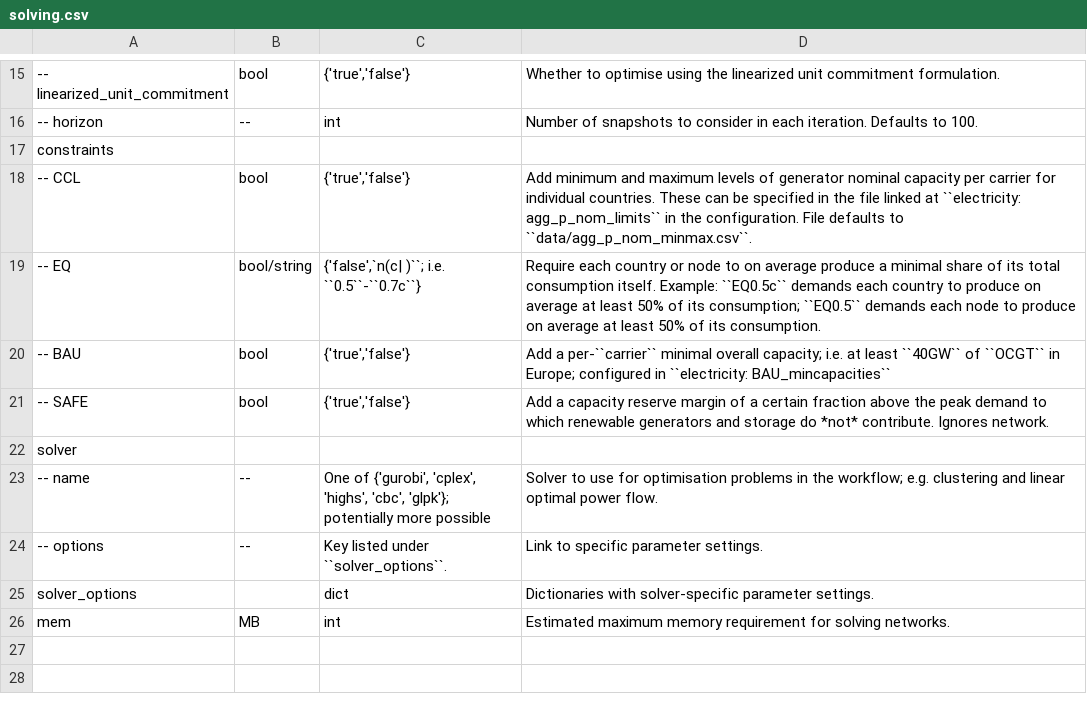
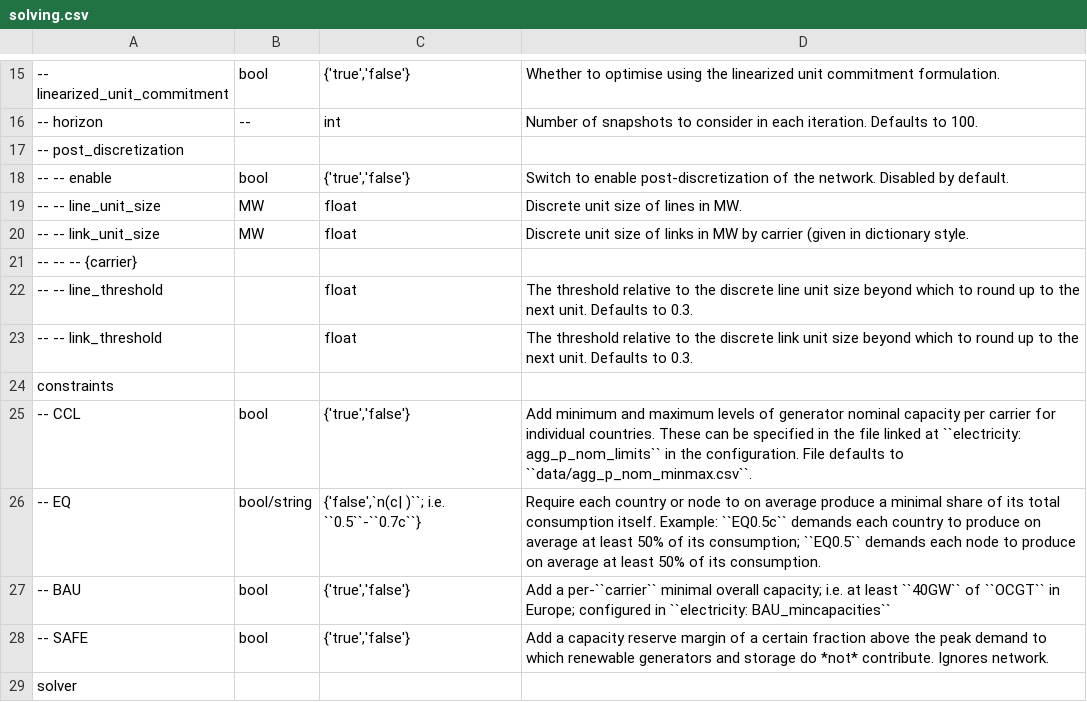
Before and after one commit to ayshaC/pypsa-eur, a CSV file: doc/configtables/solving.csv, drawn as a sheet; only a part is shown, gaps mark what is left out; the shorter side is filled out with more unchanged rows; the diff names each change by its address in the sheet, - before the commit and + after, or states it on an @@ line.

Commit message:
solve: add option for post-discretization of lines and links

```diff
--- a/doc/configtables/solving.csv
+++ b/doc/configtables/solving.csv
+row 17: -- post_discretization
+row 18: -- -- enable | bool | {'true','false'} | Switch to enable post-discretization of the network. Disabled by default.
+row 19: -- -- line_unit_size | MW | float | Discrete unit size of lines in MW.
+row 20: -- -- link_unit_size | MW | float | Discrete unit size of links in MW by carrier (given in dictionary style.
+row 21: -- -- -- {carrier}
+row 22: -- -- line_threshold |  | float | The threshold relative to the discrete line unit size beyond which to round up to the next unit. Defaults to 0.3.
+row 23: -- -- link_threshold |  | float | The threshold relative to the discrete link unit size beyond which to round up to the next unit. Defaults to 0.3.
```
Also changed, not shown: 5 other files.
